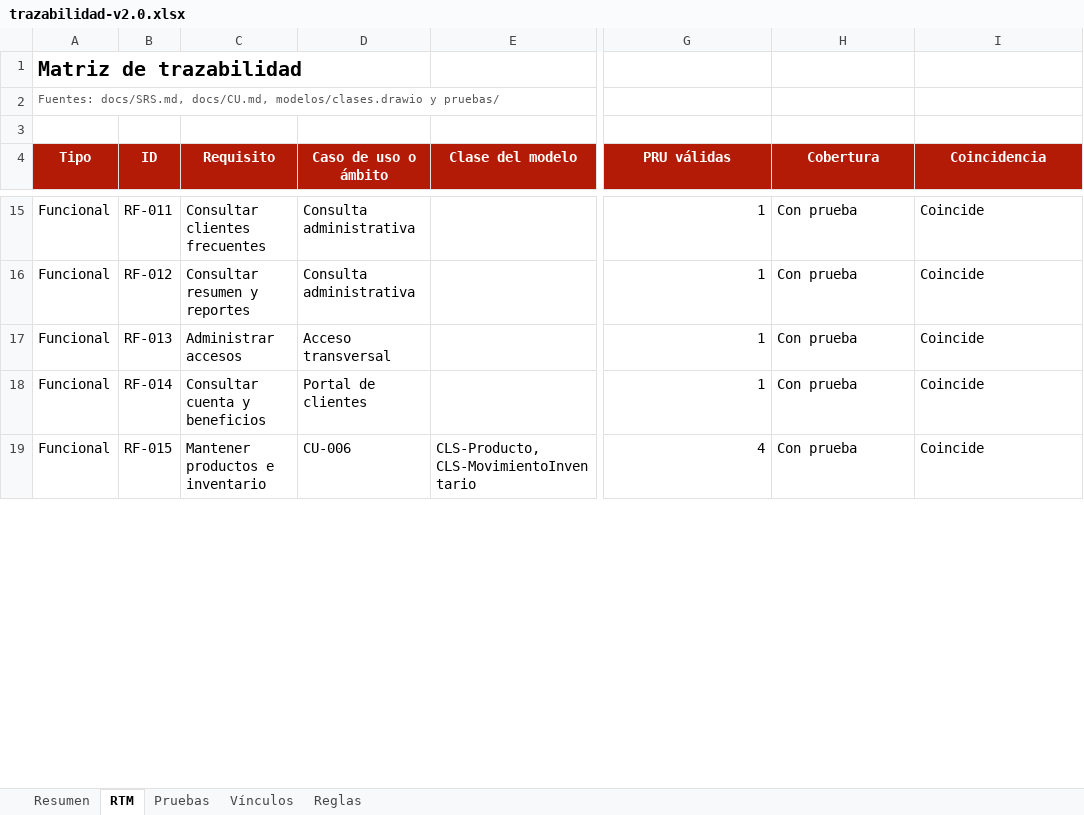
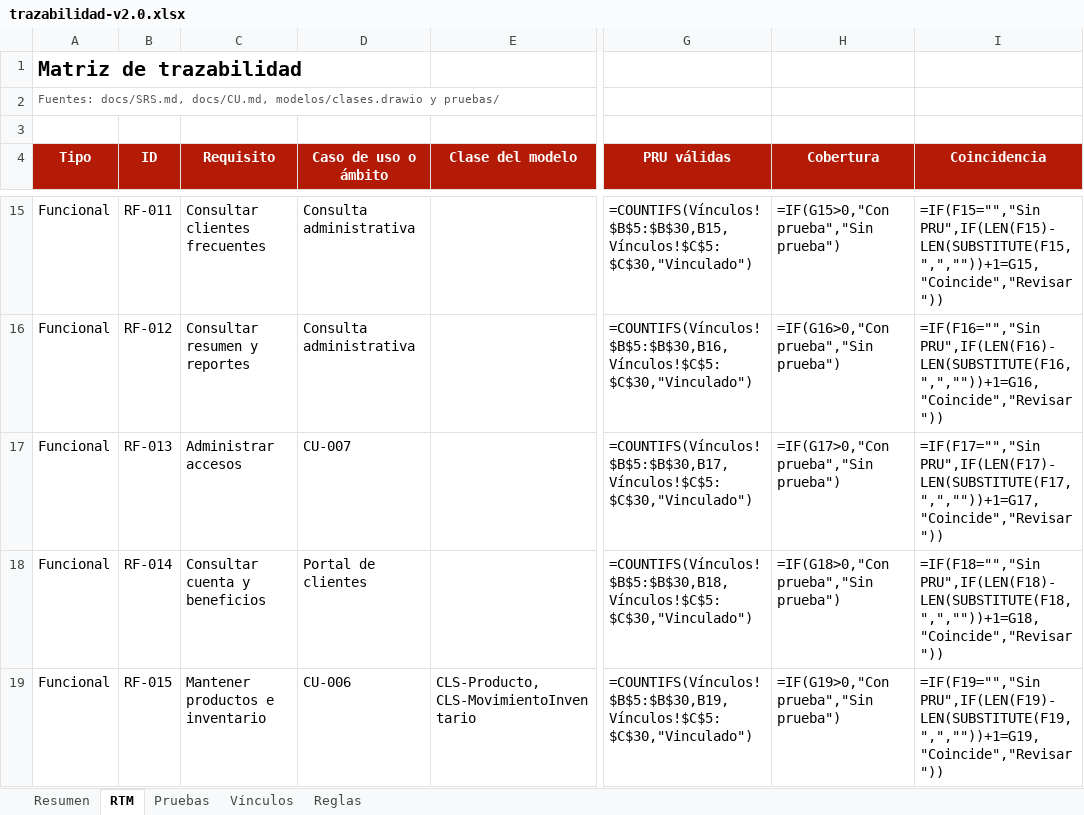
Before and after one commit to seckfly/Grupo_4_ISW_Comercial_Nazareth_Definitivo, an Excel workbook: reportes/trazabilidad-v2.0.xlsx, sheet RTM, drawn as a sheet; only a part is shown, gaps mark what is left out; values as stored, in another font and other column widths than the file's, no borders; formulas without a stored value are shown as written; the diff covers the shown part only; the diff names each change by its address in the sheet, - before the commit and + after, or states it on an @@ line.

Commit message:
Add files via upload

```diff
--- a/reportes/trazabilidad-v2.0.xlsx (sheet RTM)
+++ b/reportes/trazabilidad-v2.0.xlsx (sheet RTM)
-G15 (PRU válidas): 1
+G15 (PRU válidas): =COUNTIFS(Vínculos!$B$5:$B$30,B15,Vínculos!$C$5:$C$30,"Vinculado")
-H15 (Cobertura): Con prueba
+H15 (Cobertura): =IF(G15>0,"Con prueba","Sin prueba")
-I15 (Coincidencia): Coincide
+I15 (Coincidencia): =IF(F15="","Sin PRU",IF(LEN(F15)-LEN(SUBSTITUTE(F15,",",""))+1=G15,"Coincide","Revisar"))
-G16 (PRU válidas): 1
+G16 (PRU válidas): =COUNTIFS(Vínculos!$B$5:$B$30,B16,Vínculos!$C$5:$C$30,"Vinculado")
-H16 (Cobertura): Con prueba
+H16 (Cobertura): =IF(G16>0,"Con prueba","Sin prueba")
-I16 (Coincidencia): Coincide
+I16 (Coincidencia): =IF(F16="","Sin PRU",IF(LEN(F16)-LEN(SUBSTITUTE(F16,",",""))+1=G16,"Coincide","Revisar"))
-D17 (Caso de uso o ámbito): Acceso transversal
+D17 (Caso de uso o ámbito): CU-007
-G17 (PRU válidas): 1
+G17 (PRU válidas): =COUNTIFS(Vínculos!$B$5:$B$30,B17,Vínculos!$C$5:$C$30,"Vinculado")
-H17 (Cobertura): Con prueba
+H17 (Cobertura): =IF(G17>0,"Con prueba","Sin prueba")
-I17 (Coincidencia): Coincide
+I17 (Coincidencia): =IF(F17="","Sin PRU",IF(LEN(F17)-LEN(SUBSTITUTE(F17,",",""))+1=G17,"Coincide","Revisar"))
-G18 (PRU válidas): 1
+G18 (PRU válidas): =COUNTIFS(Vínculos!$B$5:$B$30,B18,Vínculos!$C$5:$C$30,"Vinculado")
-H18 (Cobertura): Con prueba
+H18 (Cobertura): =IF(G18>0,"Con prueba","Sin prueba")
-I18 (Coincidencia): Coincide
+I18 (Coincidencia): =IF(F18="","Sin PRU",IF(LEN(F18)-LEN(SUBSTITUTE(F18,",",""))+1=G18,"Coincide","Revisar"))
-G19 (PRU válidas): 4
+G19 (PRU válidas): =COUNTIFS(Vínculos!$B$5:$B$30,B19,Vínculos!$C$5:$C$30,"Vinculado")
-H19 (Cobertura): Con prueba
+H19 (Cobertura): =IF(G19>0,"Con prueba","Sin prueba")
-I19 (Coincidencia): Coincide
+I19 (Coincidencia): =IF(F19="","Sin PRU",IF(LEN(F19)-LEN(SUBSTITUTE(F19,",",""))+1=G19,"Coincide","Revisar"))
```
Also changed, not shown: 48 edited cells elsewhere in this sheet, sheet Vínculos, sheet Pruebas, sheet Resumen.
